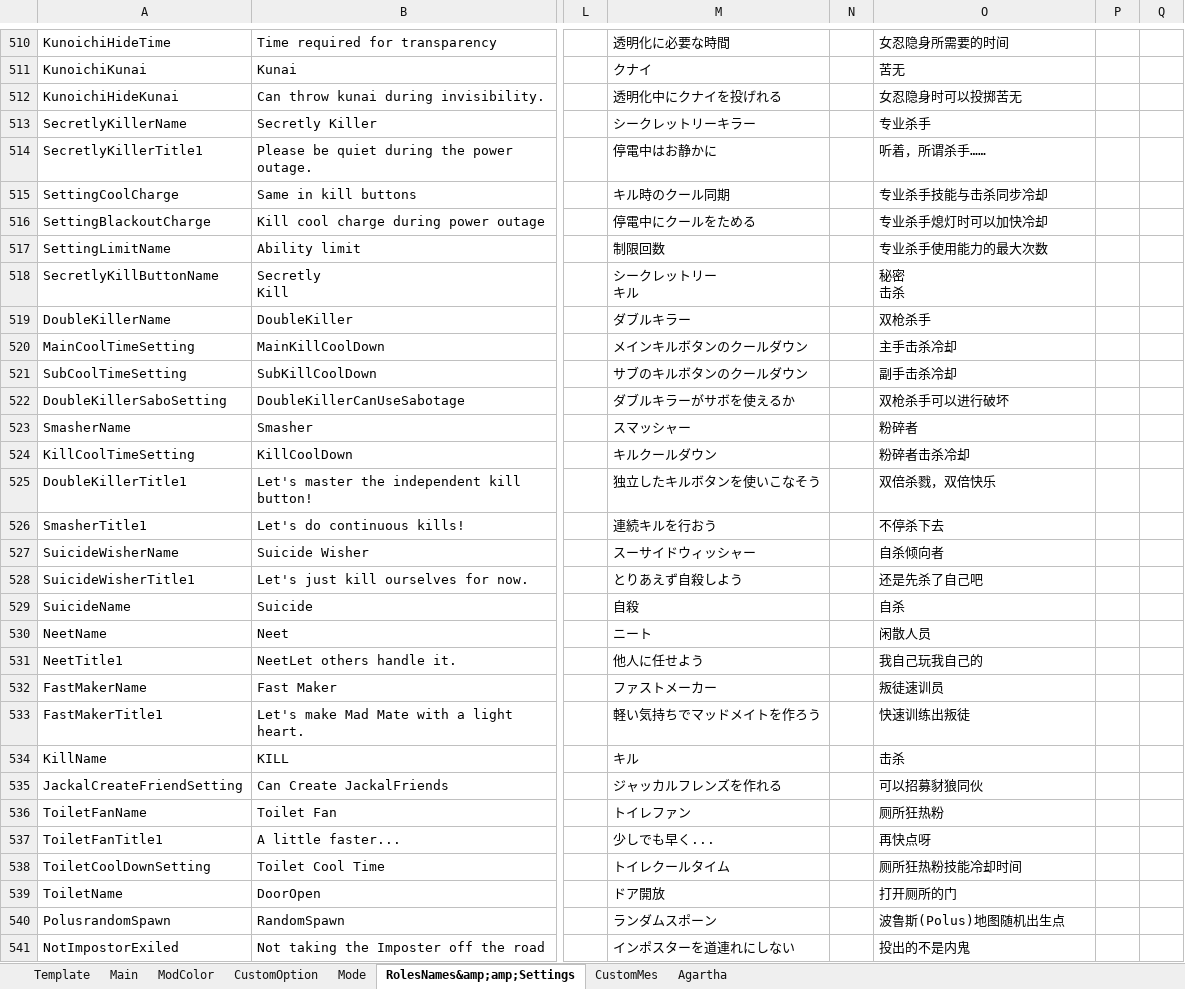
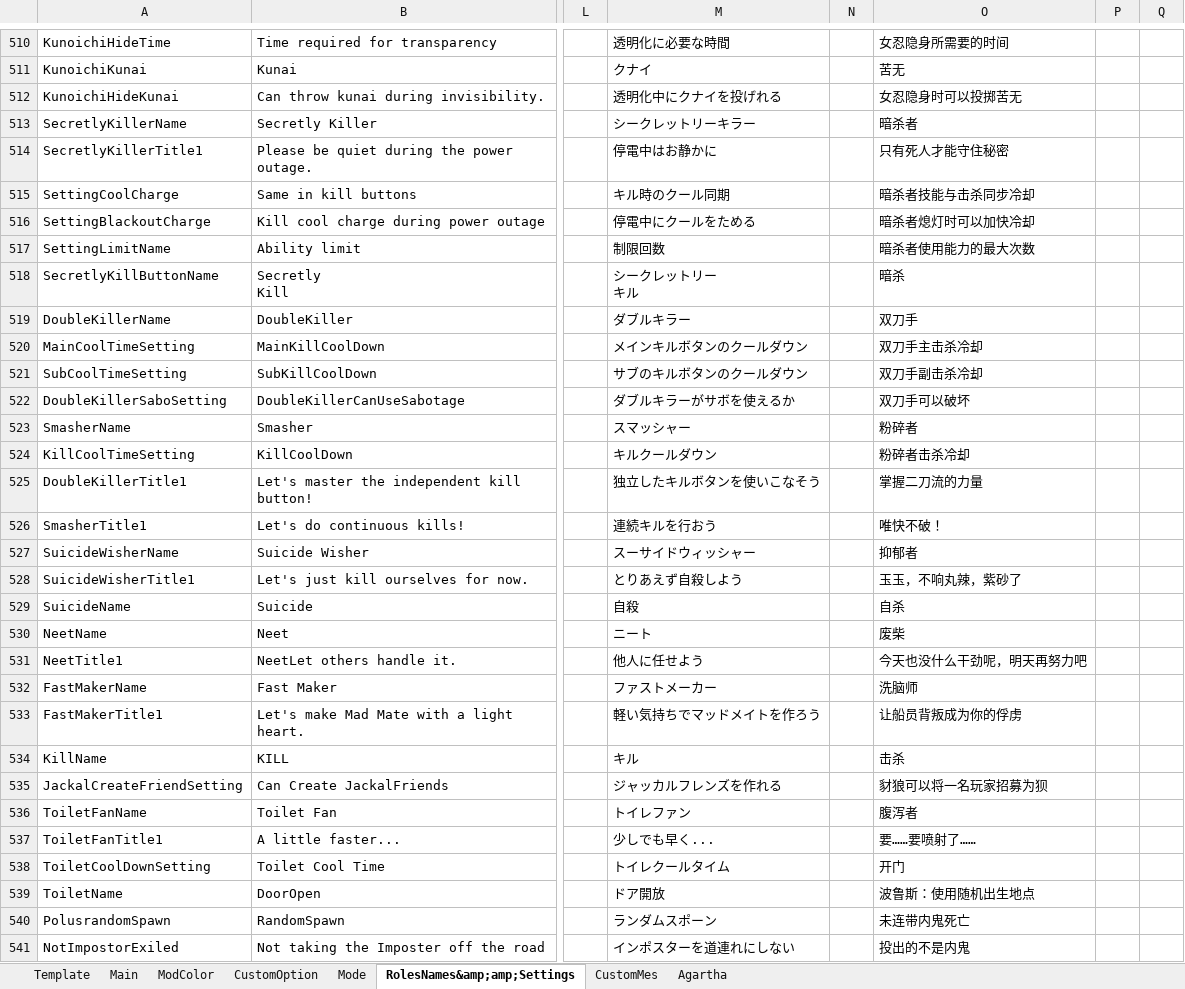
Before and after one commit to SuperNewRoles/SuperNewRoles, an Excel workbook: TranslateData.xlsx, sheet RolesNames&amp;amp;Settings, drawn as a sheet; only a part is shown, gaps mark what is left out; values as stored, in another font and other column widths than the file's, no borders; ↵ is a line break in a cell; the diff covers the shown part only; the diff names each change by its address in the sheet, - before the commit and + after, or states it on an @@ line.

Commit message:
Add files via upload

```diff
--- a/TranslateData.xlsx (sheet RolesNames&amp;amp;Settings)
+++ b/TranslateData.xlsx (sheet RolesNames&amp;amp;Settings)
-O513: 专业杀手
+O513: 暗杀者
-O514: 听着，所谓杀手……
+O514: 只有死人才能守住秘密
-O515: 专业杀手技能与击杀同步冷却
+O515: 暗杀者技能与击杀同步冷却
-O516: 专业杀手熄灯时可以加快冷却
+O516: 暗杀者熄灯时可以加快冷却
-O517: 专业杀手使用能力的最大次数
+O517: 暗杀者使用能力的最大次数
-O518: 秘密 ↵ 击杀
+O518: 暗杀
-O519: 双枪杀手
+O519: 双刀手
-O520: 主手击杀冷却
+O520: 双刀手主击杀冷却
-O521: 副手击杀冷却
+O521: 双刀手副击杀冷却
-O522: 双枪杀手可以进行破坏
+O522: 双刀手可以破坏
-O525: 双倍杀戮，双倍快乐
+O525: 掌握二刀流的力量
-O526: 不停杀下去
+O526: 唯快不破！
-O527: 自杀倾向者
+O527: 抑郁者
-O528: 还是先杀了自己吧
+O528: 玉玉，不响丸辣，紫砂了
-O530: 闲散人员
+O530: 废柴
-O531: 我自己玩我自己的
+O531: 今天也没什么干劲呢，明天再努力吧
-O532: 叛徒速训员
+O532: 洗脑师
-O533: 快速训练出叛徒
+O533: 让船员背叛成为你的俘虏
-O535: 可以招募豺狼同伙
+O535: 豺狼可以将一名玩家招募为狈
-O536: 厕所狂热粉
+O536: 腹泻者
-O537: 再快点呀
+O537: 要……要喷射了……
-O538: 厕所狂热粉技能冷却时间
+O538: 开门
-O539: 打开厕所的门
+O539: 波鲁斯：使用随机出生地点
-O540: 波鲁斯(Polus)地图随机出生点
+O540: 未连带内鬼死亡
```
Also changed, not shown: 118 edited cells elsewhere in this sheet, sheet CustomOption, sheet Agartha, sheet CustomMes, sheet Main, sheet Mode.
